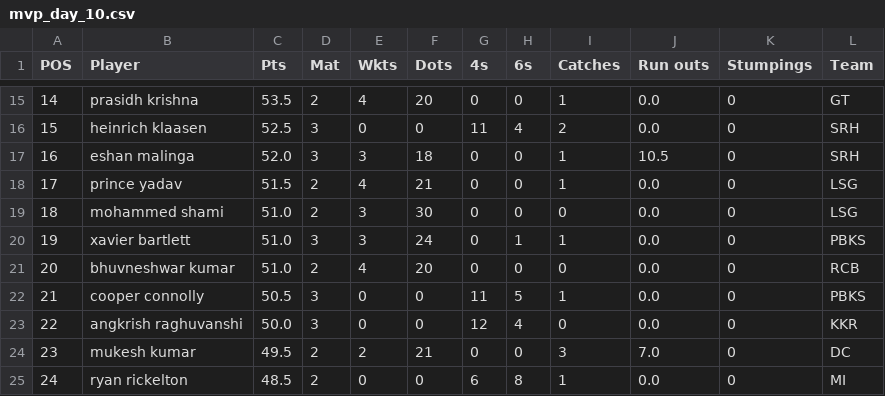
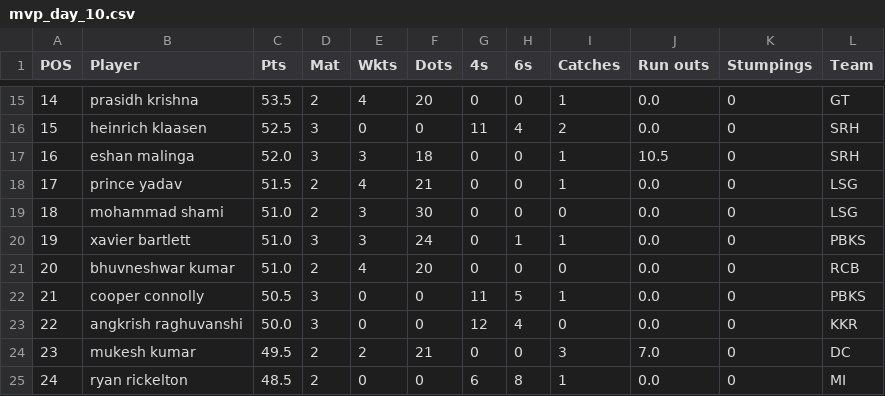
Before and after one commit to suddu16/cricket-fantasy, a CSV file: ipl2026/data/iplt20/mvp_day_10.csv, drawn as a sheet; only a part is shown, gaps mark what is left out.

```diff
--- a/ipl2026/data/iplt20/mvp_day_10.csv
+++ b/ipl2026/data/iplt20/mvp_day_10.csv
@@ -18,3 +18,3 @@ POS,Player,Pts,Mat,Wkts,Dots,4s,6s,Catches,Run outs,Stumpings,Team
 17,prince yadav,51.5,2,4,21,0,0,1,0.0,0,LSG
-18,mohammed shami,51.0,2,3,30,0,0,0,0.0,0,LSG
+18,mohammad shami,51.0,2,3,30,0,0,0,0.0,0,LSG
 19,xavier bartlett,51.0,3,3,24,0,1,1,0.0,0,PBKS
```
Also changed, not shown: ipl2026/data/iplt20/mvp_day_11.csv, ipl2026/data/iplt20/mvp_day_12.csv, 19 other files.
